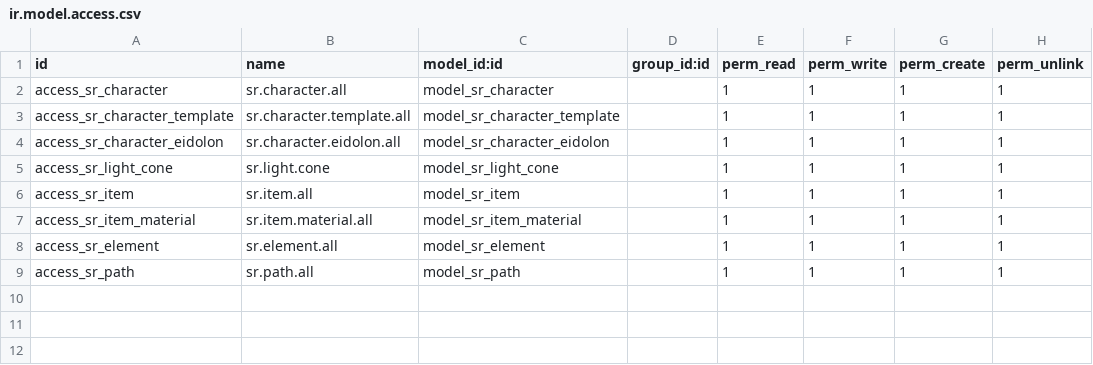
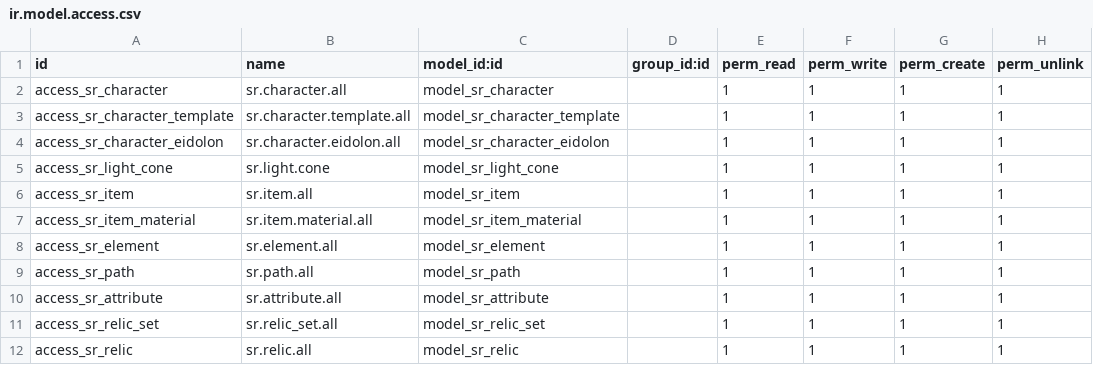
Before and after one commit to pcalenzani/HSR-Account-Tracker, a CSV file: hsr_team/security/ir.model.access.csv, drawn as a sheet.

Commit message:
updated access rights for new models

```diff
--- a/hsr_team/security/ir.model.access.csv
+++ b/hsr_team/security/ir.model.access.csv
@@ -9 +9,4 @@ access_sr_element,sr.element.all,model_sr_element,,1,1,1,1
 access_sr_path,sr.path.all,model_sr_path,,1,1,1,1
+access_sr_attribute,sr.attribute.all,model_sr_attribute,,1,1,1,1
+access_sr_relic_set,sr.relic_set.all,model_sr_relic_set,,1,1,1,1
+access_sr_relic,sr.relic.all,model_sr_relic,,1,1,1,1
```
